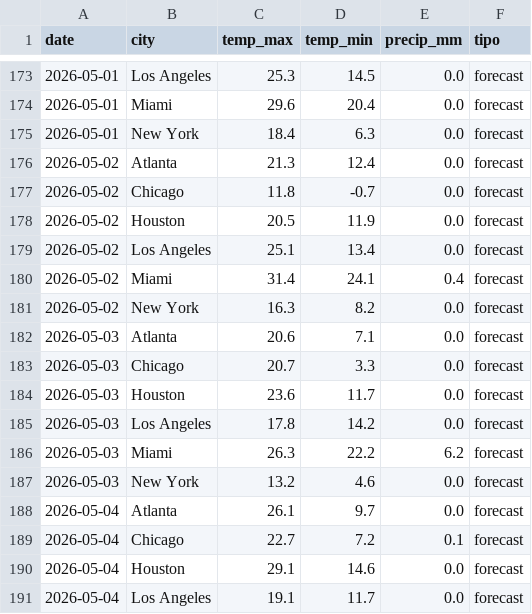
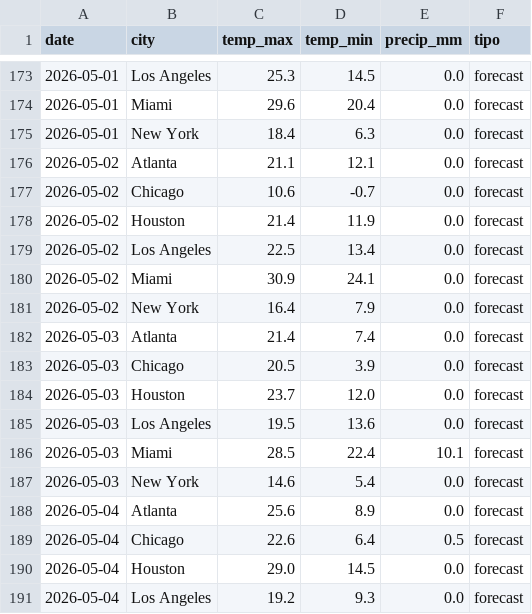
Before and after one commit to savic14/lime_intel, a CSV file: data/processed/dest_weather.csv, drawn as a sheet; only a part is shown, gaps mark what is left out; the diff covers the shown part only.

```diff
--- a/data/processed/dest_weather.csv
+++ b/data/processed/dest_weather.csv
@@ -175,17 +175,17 @@ date,city,temp_max,temp_min,precip_mm,tipo
 2026-05-01,New York,18.4,6.3,0.0,forecast
-2026-05-02,Atlanta,21.3,12.4,0.0,forecast
-2026-05-02,Chicago,11.8,-0.7,0.0,forecast
-2026-05-02,Houston,20.5,11.9,0.0,forecast
-2026-05-02,Los Angeles,25.1,13.4,0.0,forecast
-2026-05-02,Miami,31.4,24.1,0.4,forecast
-2026-05-02,New York,16.3,8.2,0.0,forecast
-2026-05-03,Atlanta,20.6,7.1,0.0,forecast
-2026-05-03,Chicago,20.7,3.3,0.0,forecast
-2026-05-03,Houston,23.6,11.7,0.0,forecast
-2026-05-03,Los Angeles,17.8,14.2,0.0,forecast
-2026-05-03,Miami,26.3,22.2,6.2,forecast
-2026-05-03,New York,13.2,4.6,0.0,forecast
-2026-05-04,Atlanta,26.1,9.7,0.0,forecast
-2026-05-04,Chicago,22.7,7.2,0.1,forecast
-2026-05-04,Houston,29.1,14.6,0.0,forecast
-2026-05-04,Los Angeles,19.1,11.7,0.0,forecast
+2026-05-02,Atlanta,21.1,12.1,0.0,forecast
+2026-05-02,Chicago,10.6,-0.7,0.0,forecast
+2026-05-02,Houston,21.4,11.9,0.0,forecast
+2026-05-02,Los Angeles,22.5,13.4,0.0,forecast
+2026-05-02,Miami,30.9,24.1,0.0,forecast
+2026-05-02,New York,16.4,7.9,0.0,forecast
+2026-05-03,Atlanta,21.4,7.4,0.0,forecast
+2026-05-03,Chicago,20.5,3.9,0.0,forecast
+2026-05-03,Houston,23.7,12.0,0.0,forecast
+2026-05-03,Los Angeles,19.5,13.6,0.0,forecast
+2026-05-03,Miami,28.5,22.4,10.1,forecast
+2026-05-03,New York,14.6,5.4,0.0,forecast
+2026-05-04,Atlanta,25.6,8.9,0.0,forecast
+2026-05-04,Chicago,22.6,6.4,0.5,forecast
+2026-05-04,Houston,29.0,14.5,0.0,forecast
+2026-05-04,Los Angeles,19.2,9.3,0.0,forecast
```
Also changed, not shown: 161 edited cells elsewhere in this file, data/processed/daily_forecast_base.csv.
